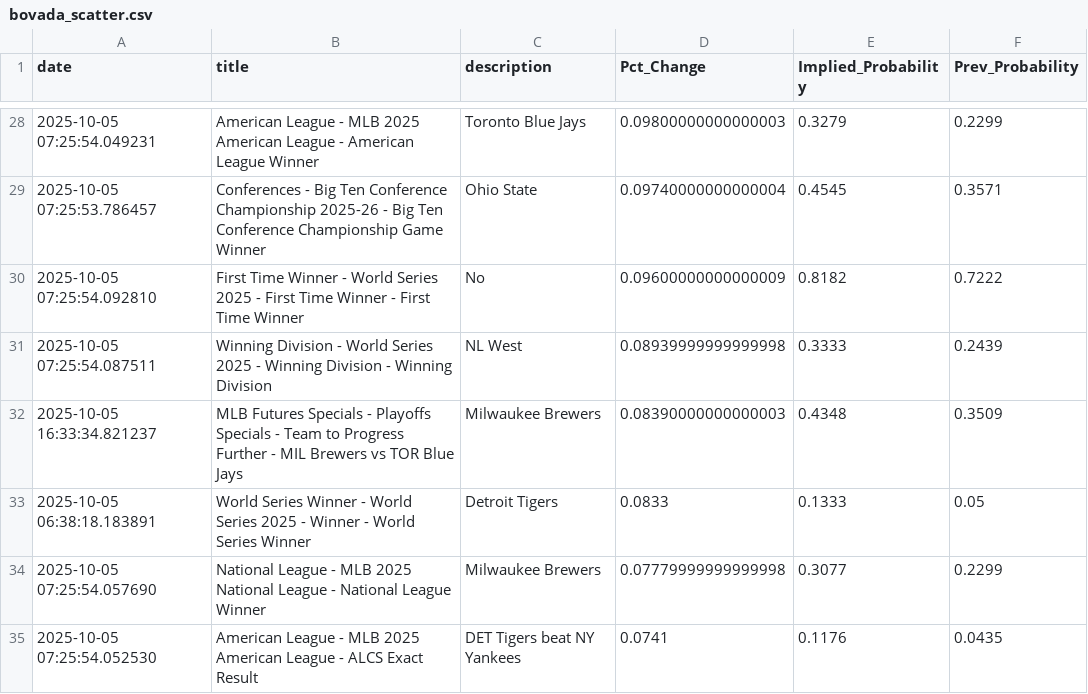
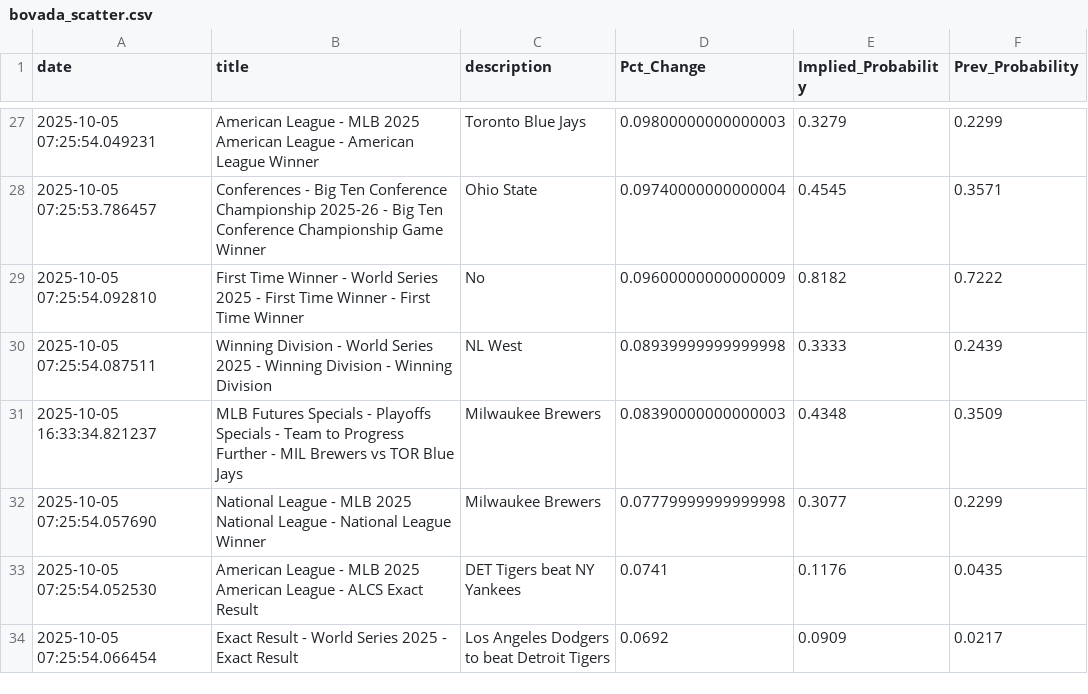
Before and after one commit to aaroncolesmith/bovada_data_1001, a CSV file: data/bovada_scatter.csv, drawn as a sheet; only a part is shown, gaps mark what is left out; the shorter side is filled out with more unchanged rows; removed rows and columns are numbered as before the commit, all else as after; the diff covers the shown part only; the diff names each change by its address in the sheet, - before the commit and + after, or states it on an @@ line.

Commit message:
Update data

```diff
--- a/data/bovada_scatter.csv
+++ b/data/bovada_scatter.csv
-row 33: 2025-10-05 06:38:18.183891 | World Series Winner - World Series 2025 - Winner - World Series Winner | Detroit Tigers | 0.0833 | 0.1333 | 0.05
```
Also changed, not shown: 21 removed rows and 12 moved rows elsewhere in this file, 1 other file.
